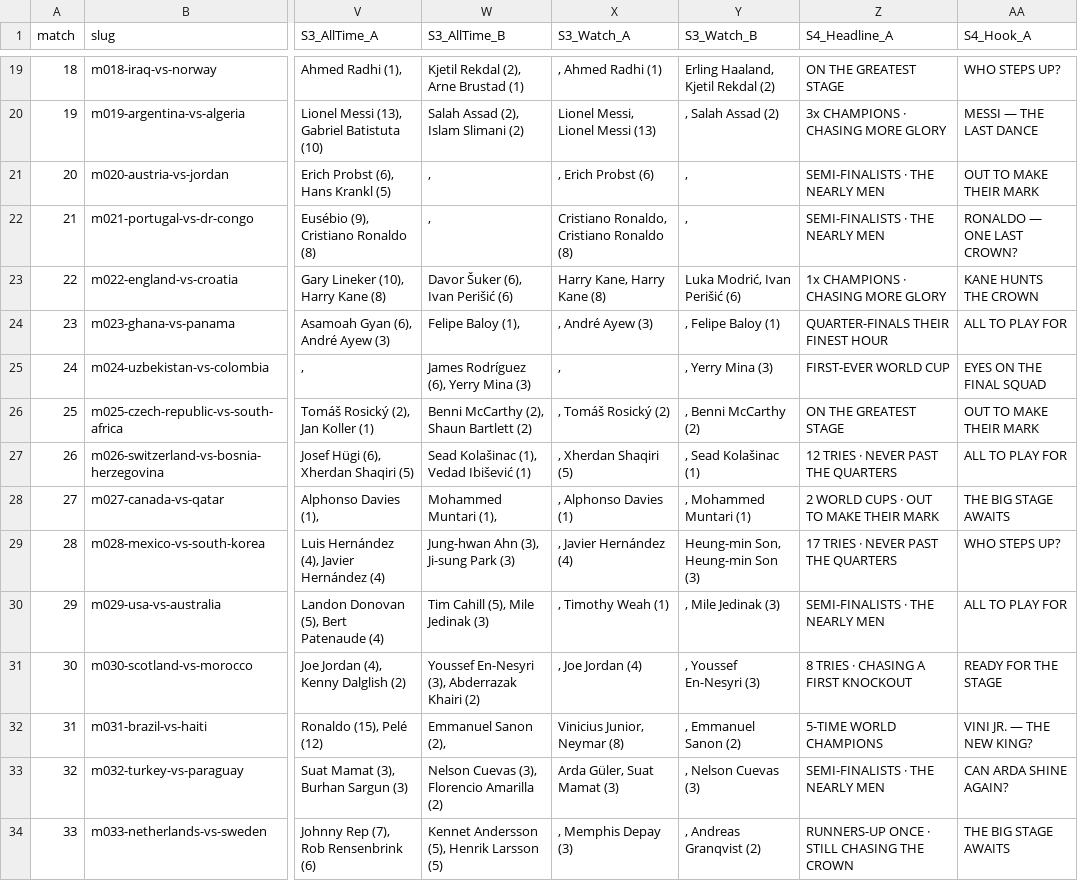
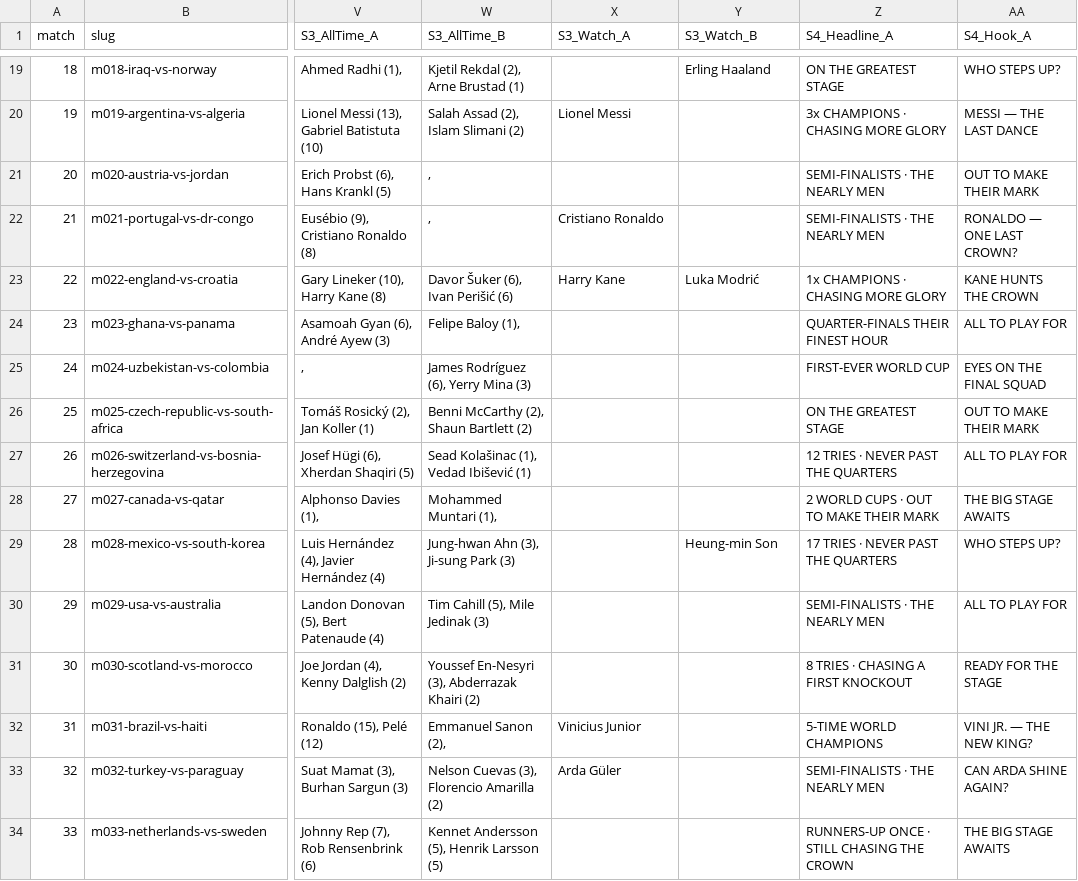
Before and after one commit to bestmostlast/bestmostlast, a CSV file: scripts/wc26/data/master_cards.csv, drawn as a sheet; only a part is shown, gaps mark what is left out; the diff covers the shown part only; the diff names each change by its address in the sheet, - before the commit and + after, or states it on an @@ line.

```diff
--- a/scripts/wc26/data/master_cards.csv
+++ b/scripts/wc26/data/master_cards.csv
-X19 (S3_Watch_A): , Ahmed Radhi (1)
+X19 (S3_Watch_A): (empty)
-Y19 (S3_Watch_B): Erling Haaland, Kjetil Rekdal (2)
+Y19 (S3_Watch_B): Erling Haaland
-X20 (S3_Watch_A): Lionel Messi, Lionel Messi (13)
+X20 (S3_Watch_A): Lionel Messi
-Y20 (S3_Watch_B): , Salah Assad (2)
+Y20 (S3_Watch_B): (empty)
-X21 (S3_Watch_A): , Erich Probst (6)
+X21 (S3_Watch_A): (empty)
-Y21:Y22 (S3_Watch_B): ,
+Y21:Y22 (S3_Watch_B): (empty)
-X22 (S3_Watch_A): Cristiano Ronaldo, Cristiano Ronaldo (8)
+X22 (S3_Watch_A): Cristiano Ronaldo
-X23 (S3_Watch_A): Harry Kane, Harry Kane (8)
+X23 (S3_Watch_A): Harry Kane
-Y23 (S3_Watch_B): Luka Modrić, Ivan Perišić (6)
+Y23 (S3_Watch_B): Luka Modrić
-X24 (S3_Watch_A): , André Ayew (3)
+X24 (S3_Watch_A): (empty)
-Y24 (S3_Watch_B): , Felipe Baloy (1)
+Y24 (S3_Watch_B): (empty)
-X25 (S3_Watch_A): ,
+X25 (S3_Watch_A): (empty)
-Y25 (S3_Watch_B): , Yerry Mina (3)
+Y25 (S3_Watch_B): (empty)
-X26 (S3_Watch_A): , Tomáš Rosický (2)
+X26 (S3_Watch_A): (empty)
-Y26 (S3_Watch_B): , Benni McCarthy (2)
+Y26 (S3_Watch_B): (empty)
-X27 (S3_Watch_A): , Xherdan Shaqiri (5)
+X27 (S3_Watch_A): (empty)
-Y27 (S3_Watch_B): , Sead Kolašinac (1)
+Y27 (S3_Watch_B): (empty)
-X28 (S3_Watch_A): , Alphonso Davies (1)
+X28 (S3_Watch_A): (empty)
-Y28 (S3_Watch_B): , Mohammed Muntari (1)
+Y28 (S3_Watch_B): (empty)
-X29 (S3_Watch_A): , Javier Hernández (4)
+X29 (S3_Watch_A): (empty)
-Y29 (S3_Watch_B): Heung-min Son, Heung-min Son (3)
+Y29 (S3_Watch_B): Heung-min Son
-X30 (S3_Watch_A): , Timothy Weah (1)
+X30 (S3_Watch_A): (empty)
-Y30 (S3_Watch_B): , Mile Jedinak (3)
+Y30 (S3_Watch_B): (empty)
-X31 (S3_Watch_A): , Joe Jordan (4)
+X31 (S3_Watch_A): (empty)
-Y31 (S3_Watch_B): , Youssef En-Nesyri (3)
+Y31 (S3_Watch_B): (empty)
-X32 (S3_Watch_A): Vinicius Junior, Neymar (8)
+X32 (S3_Watch_A): Vinicius Junior
-Y32 (S3_Watch_B): , Emmanuel Sanon (2)
+Y32 (S3_Watch_B): (empty)
-X33 (S3_Watch_A): Arda Güler, Suat Mamat (3)
+X33 (S3_Watch_A): Arda Güler
-Y33 (S3_Watch_B): , Nelson Cuevas (3)
+Y33 (S3_Watch_B): (empty)
-X34 (S3_Watch_A): , Memphis Depay (3)
+X34 (S3_Watch_A): (empty)
-Y34 (S3_Watch_B): , Andreas Granqvist (2)
+Y34 (S3_Watch_B): (empty)
```
Also changed, not shown: 110 edited cells elsewhere in this file, 4 other files.
